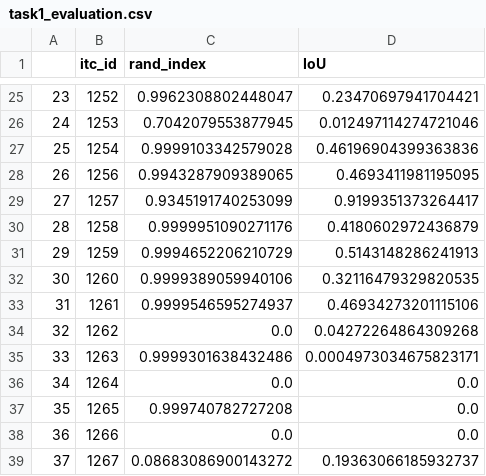
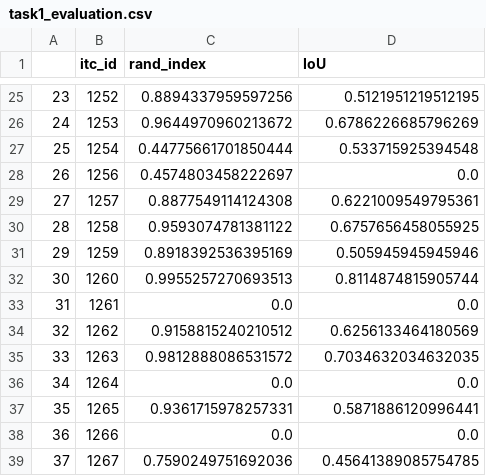
Before and after one commit to NIST-NEON-DSE/idtrees_competition_evaluation, a CSV file: scores/task1_evaluation.csv, drawn as a sheet; only a part is shown, gaps mark what is left out; the diff covers the shown part only.

```diff
--- a/scores/task1_evaluation.csv
+++ b/scores/task1_evaluation.csv
@@ -25,15 +25,15 @@
-23,1252,0.9962308802448047,0.23470697941704421
-24,1253,0.7042079553877945,0.012497114274721046
-25,1254,0.9999103342579028,0.46196904399363836
-26,1256,0.9943287909389065,0.4693411981195095
-27,1257,0.9345191740253099,0.9199351373264417
-28,1258,0.9999951090271176,0.4180602972436879
-29,1259,0.9994652206210729,0.5143148286241913
-30,1260,0.9999389059940106,0.32116479329820535
-31,1261,0.9999546595274937,0.46934273201115106
-32,1262,0.0,0.04272264864309268
-33,1263,0.9999301638432486,0.0004973034675823171
+23,1252,0.8894337959597256,0.5121951219512195
+24,1253,0.9644970960213672,0.6786226685796269
+25,1254,0.44775661701850444,0.533715925394548
+26,1256,0.4574803458222697,0.0
+27,1257,0.8877549114124308,0.6221009549795361
+28,1258,0.9593074781381122,0.6757656458055925
+29,1259,0.8918392536395169,0.505945945945946
+30,1260,0.9955257270693513,0.8114874815905744
+31,1261,0.0,0.0
+32,1262,0.9158815240210512,0.6256133464180569
+33,1263,0.9812888086531572,0.7034632034632035
 34,1264,0.0,0.0
-35,1265,0.999740782727208,0.0
+35,1265,0.9361715978257331,0.5871886120996441
 36,1266,0.0,0.0
-37,1267,0.08683086900143272,0.19363066185932737
+37,1267,0.7590249751692036,0.45641389085754785
```
Also changed, not shown: 32 edited cells elsewhere in this file.
